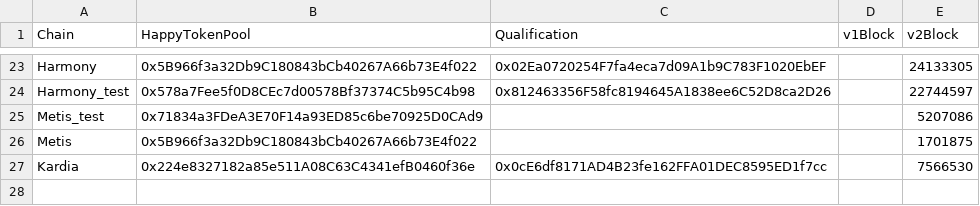
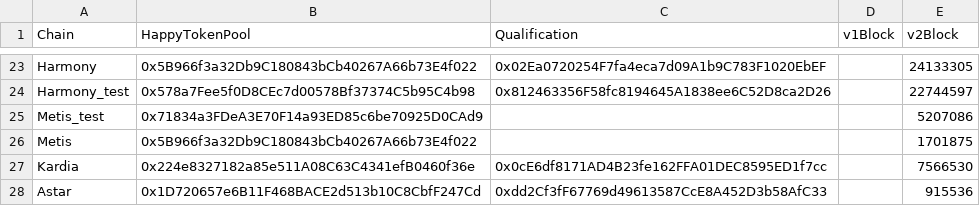
Before and after one commit to DimensionDev/InitialTwitterOffering, a CSV file: helper_scripts/contract-addresses.csv, drawn as a sheet; only a part is shown, gaps mark what is left out; the diff names each change by its address in the sheet, - before the commit and + after, or states it on an @@ line.

Commit message:
support astar evm chain (#45)

```diff
--- a/helper_scripts/contract-addresses.csv
+++ b/helper_scripts/contract-addresses.csv
+row 28: Astar | 0x1D720657e6B11F468BACE2d513b10C8CbfF247Cd | 0xdd2Cf3fF67769d49613587CcE8A452D3b58AfC33 |  | 915536
```
Also changed, not shown: 2 other files.
